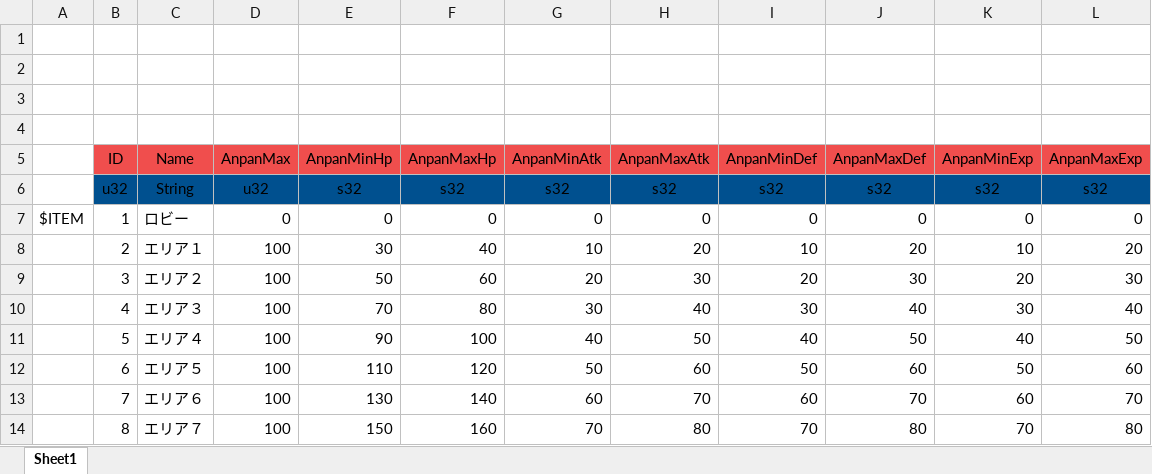
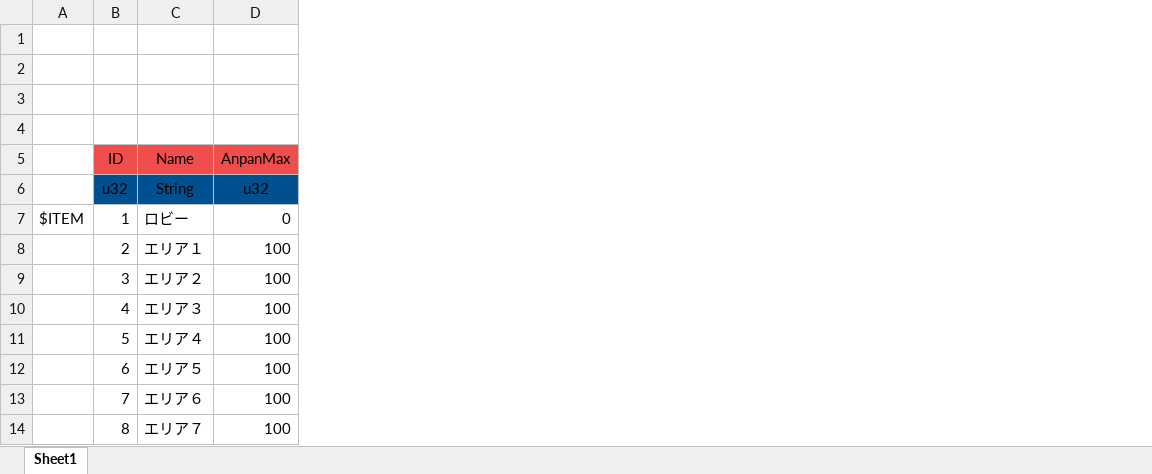
Before and after one commit to YanaPIIDXer/AnpanMMO, an Excel workbook: Master/MasterData/Area.xlsx, sheet Sheet1, drawn as a sheet; values as stored, in another font and other column widths than the file's, no borders; the diff names each change by its address in the sheet, - before the commit and + after, or states it on an @@ line.

```diff
--- a/Master/MasterData/Area.xlsx (sheet Sheet1)
+++ b/Master/MasterData/Area.xlsx (sheet Sheet1)
-column E (AnpanMinHp), rows 6-14: s32 | 0 | 30 | 50 | 70 | 90 | 110 | 130 | 150
-column F (AnpanMaxHp), rows 6-14: s32 | 0 | 40 | 60 | 80 | 100 | 120 | 140 | 160
-column G (AnpanMinAtk), rows 6-14: s32 | 0 | 10 | 20 | 30 | 40 | 50 | 60 | 70
-column H (AnpanMaxAtk), rows 6-14: s32 | 0 | 20 | 30 | 40 | 50 | 60 | 70 | 80
-column I (AnpanMinDef), rows 6-14: s32 | 0 | 10 | 20 | 30 | 40 | 50 | 60 | 70
-column J (AnpanMaxDef), rows 6-14: s32 | 0 | 20 | 30 | 40 | 50 | 60 | 70 | 80
-column K (AnpanMinExp), rows 6-14: s32 | 0 | 10 | 20 | 30 | 40 | 50 | 60 | 70
-column L (AnpanMaxExp), rows 6-14: s32 | 0 | 20 | 30 | 40 | 50 | 60 | 70 | 80
```
Also changed, not shown: 3 other files.
